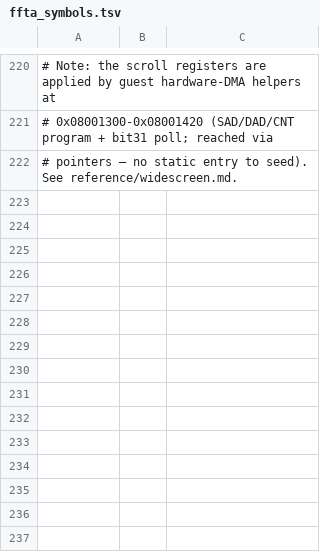
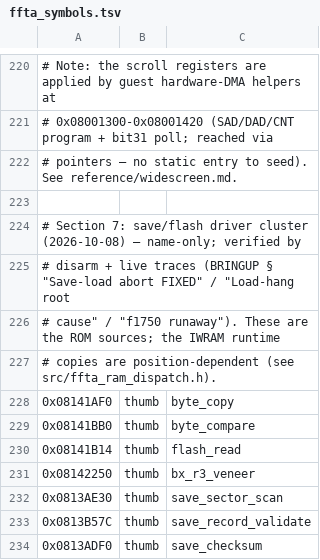
Before and after one commit to james2doyle/ffta-recomp, a TSV file: symbols/ffta_symbols.tsv, drawn as a sheet; only a part is shown, gaps mark what is left out.

Commit message:
Annotation pass 7: save/flash driver cluster named + gIrqCallbackTable row
byte_copy/byte_compare/flash_read/bx_r3_veneer + save_sector_scan/
save_record_validate/save_checksum (all verified primaries; name-only,
regen 54327 unchanged) + IRQ callback table data symbol. Attract byte-exact,
strict G FULLY_STATIC.

```diff
--- a/symbols/ffta_symbols.tsv
+++ b/symbols/ffta_symbols.tsv
@@ -222 +222,13 @@
 # pointers — no static entry to seed). See reference/widescreen.md.
+
+# Section 7: save/flash driver cluster (2026-10-08) — name-only; verified by
+# disarm + live traces (BRINGUP § "Save-load abort FIXED" / "Load-hang root
+# cause" / "f1750 runaway"). These are the ROM sources; the IWRAM runtime
+# copies are position-dependent (see src/ffta_ram_dispatch.h).
+0x08141AF0	thumb	byte_copy
+0x08141BB0	thumb	byte_compare
+0x08141B14	thumb	flash_read
+0x08142250	thumb	bx_r3_veneer
+0x0813AE30	thumb	save_sector_scan
+0x0813B57C	thumb	save_record_validate
+0x0813ADF0	thumb	save_checksum
```
Also changed, not shown: symbols/ffta_data_symbols.tsv, 1 other file.
